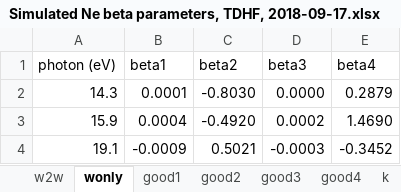
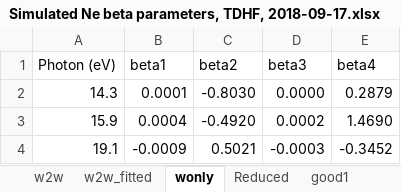
Before and after one commit to DaehyunPY/FERMI20144077, an Excel workbook: Data/Simulated Ne beta parameters, TDHF, 2018-09-17.xlsx, sheet wonly, drawn as a sheet; values as stored, in another font and other column widths than the file's, no borders; table styles not drawn; the diff names each change by its address in the sheet, - before the commit and + after, or states it on an @@ line.

Commit message:
Update reduced coeffs and shifts of Ne TDHF

```diff
--- a/Data/Simulated Ne beta parameters, TDHF, 2018-09-17.xlsx (sheet wonly)
+++ b/Data/Simulated Ne beta parameters, TDHF, 2018-09-17.xlsx (sheet wonly)
+sheet tab: w2w_fitted
+sheet tab: Reduced
-A1: photon (eV)
+A1: Photon (eV)
```
Also changed, not shown: sheet k, sheet good3, sheet good4, sheet good2, sheet good1, sheet w2w, 1 other file.
